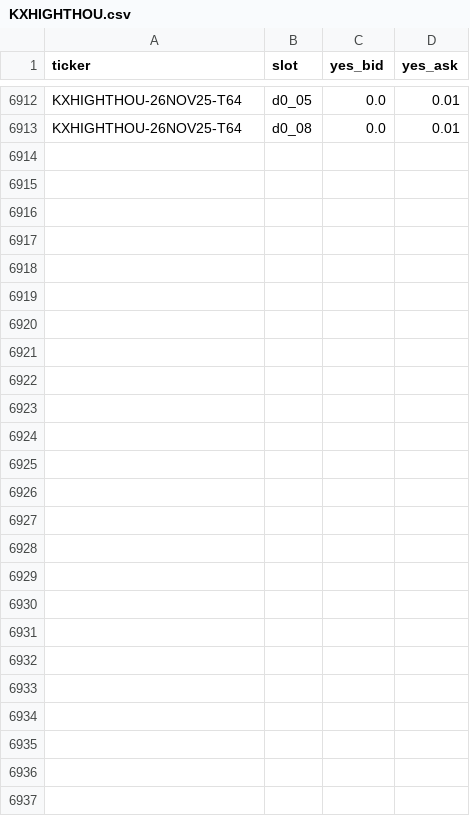
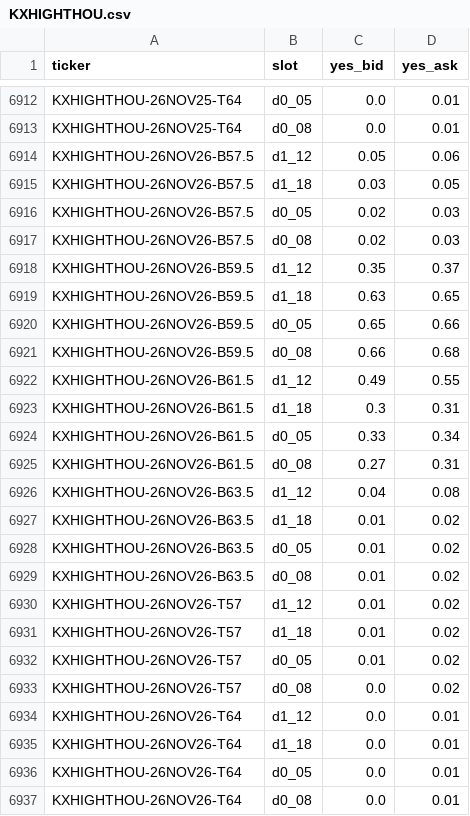
Before and after one commit to lucaslin1-collab/lucaslinweather, a CSV file: data/quotes/KXHIGHTHOU.csv, drawn as a sheet; only a part is shown, gaps mark what is left out; the diff names each change by its address in the sheet, - before the commit and + after, or states it on an @@ line.

```diff
--- a/data/quotes/KXHIGHTHOU.csv
+++ b/data/quotes/KXHIGHTHOU.csv
+row 6914: KXHIGHTHOU-26NOV26-B57.5 | d1_12 | 0.05 | 0.06
+row 6915: KXHIGHTHOU-26NOV26-B57.5 | d1_18 | 0.03 | 0.05
+row 6916: KXHIGHTHOU-26NOV26-B57.5 | d0_05 | 0.02 | 0.03
+row 6917: KXHIGHTHOU-26NOV26-B57.5 | d0_08 | 0.02 | 0.03
+row 6918: KXHIGHTHOU-26NOV26-B59.5 | d1_12 | 0.35 | 0.37
+row 6919: KXHIGHTHOU-26NOV26-B59.5 | d1_18 | 0.63 | 0.65
+row 6920: KXHIGHTHOU-26NOV26-B59.5 | d0_05 | 0.65 | 0.66
+row 6921: KXHIGHTHOU-26NOV26-B59.5 | d0_08 | 0.66 | 0.68
+row 6922: KXHIGHTHOU-26NOV26-B61.5 | d1_12 | 0.49 | 0.55
+row 6923: KXHIGHTHOU-26NOV26-B61.5 | d1_18 | 0.3 | 0.31
+row 6924: KXHIGHTHOU-26NOV26-B61.5 | d0_05 | 0.33 | 0.34
+row 6925: KXHIGHTHOU-26NOV26-B61.5 | d0_08 | 0.27 | 0.31
+row 6926: KXHIGHTHOU-26NOV26-B63.5 | d1_12 | 0.04 | 0.08
+row 6927: KXHIGHTHOU-26NOV26-B63.5 | d1_18 | 0.01 | 0.02
+row 6928: KXHIGHTHOU-26NOV26-B63.5 | d0_05 | 0.01 | 0.02
+row 6929: KXHIGHTHOU-26NOV26-B63.5 | d0_08 | 0.01 | 0.02
+row 6930: KXHIGHTHOU-26NOV26-T57 | d1_12 | 0.01 | 0.02
+row 6931: KXHIGHTHOU-26NOV26-T57 | d1_18 | 0.01 | 0.02
+row 6932: KXHIGHTHOU-26NOV26-T57 | d0_05 | 0.01 | 0.02
+row 6933: KXHIGHTHOU-26NOV26-T57 | d0_08 | 0.0 | 0.02
+row 6934: KXHIGHTHOU-26NOV26-T64 | d1_12 | 0.0 | 0.01
+row 6935: KXHIGHTHOU-26NOV26-T64 | d1_18 | 0.0 | 0.01
+row 6936: KXHIGHTHOU-26NOV26-T64 | d0_05 | 0.0 | 0.01
+row 6937: KXHIGHTHOU-26NOV26-T64 | d0_08 | 0.0 | 0.01
```
Also changed, not shown: data/quotes/KXHIGHTMIN.csv, data/quotes/KXHIGHTNOLA.csv, 51 other files.
